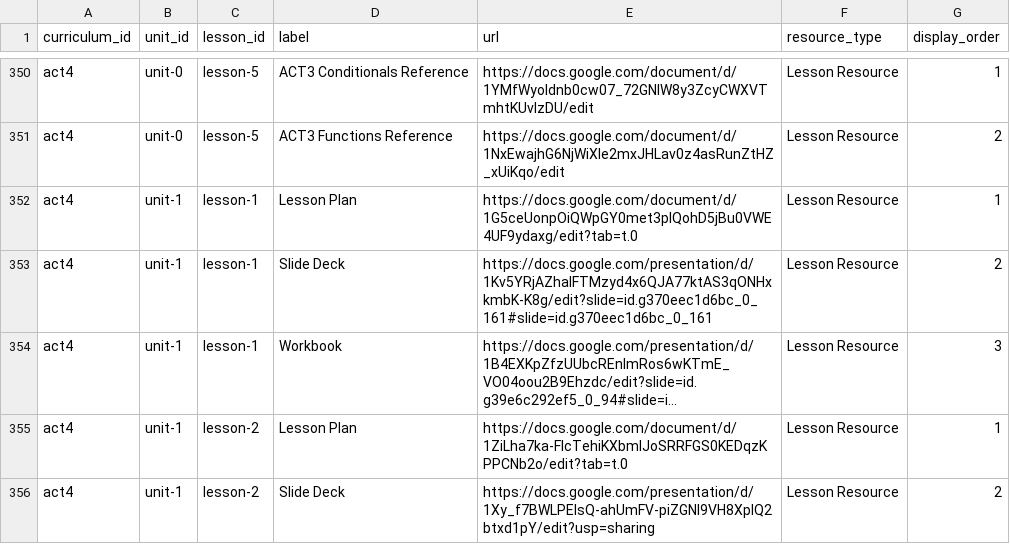
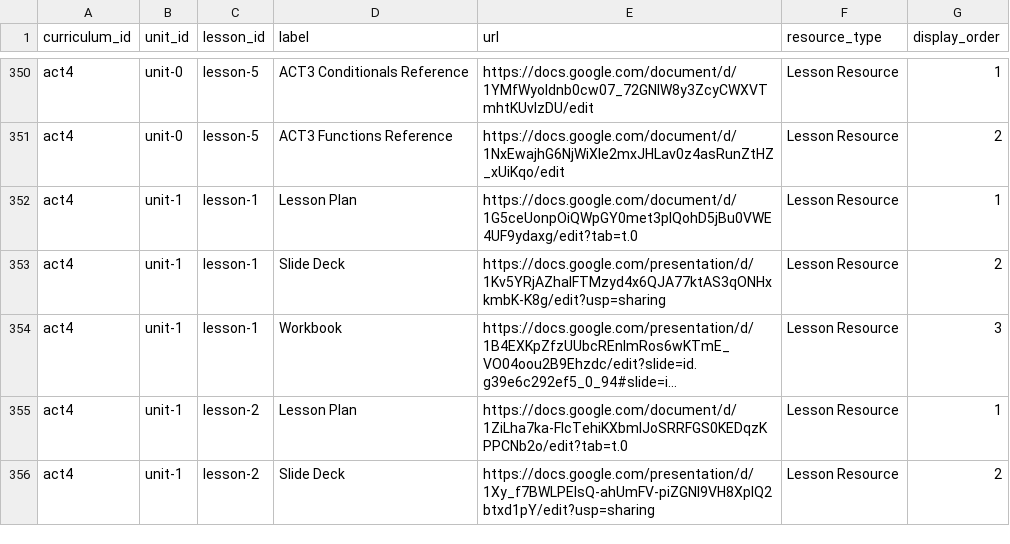
Before and after one commit to UCI-DLL/caiforall-curriculum-site, a CSV file: content/lesson_resources.csv, drawn as a sheet; only a part is shown, gaps mark what is left out; long unchanged cells end in …; the diff names each change by its address in the sheet, - before the commit and + after, or states it on an @@ line.

Commit message:
Fix Computing+AI L1.1 slide deck source link

```diff
--- a/content/lesson_resources.csv
+++ b/content/lesson_resources.csv
-E353 (url): https://docs.google.com/presentation/d/1Kv5YRjAZhalFTMzyd4x6QJA77ktAS3qONHxkmbK-K8g/edit?slide=id.g370eec1d6bc_0_161#slide=id.g370eec1d6bc_0_161
+E353 (url): https://docs.google.com/presentation/d/1Kv5YRjAZhalFTMzyd4x6QJA77ktAS3qONHxkmbK-K8g/edit?usp=sharing
```
